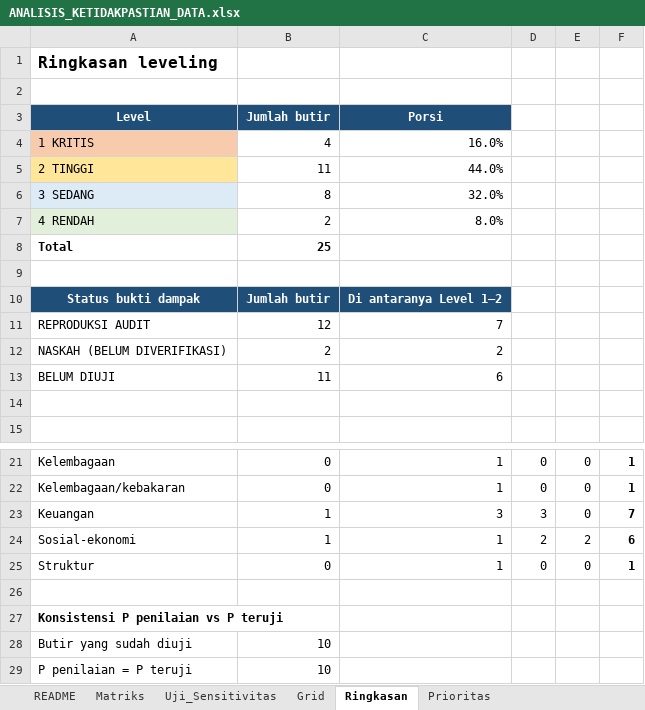
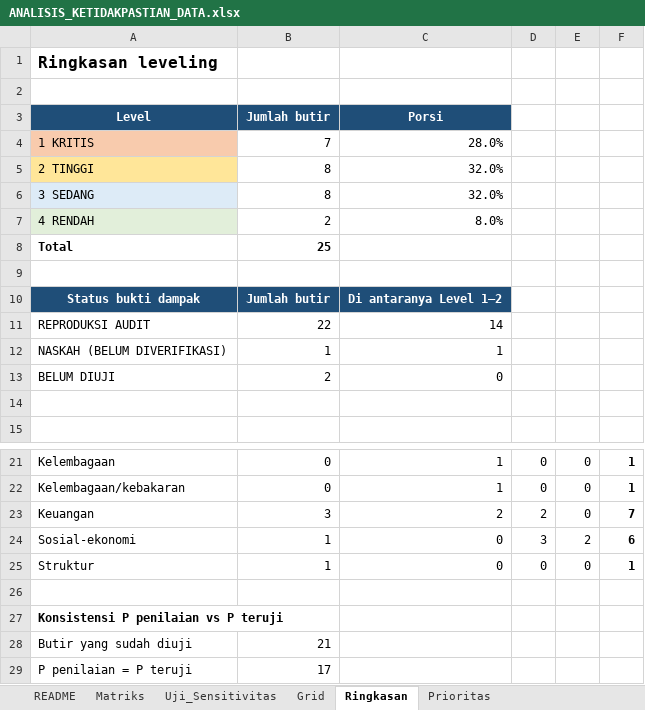
Before and after one commit to revoliaaa/revi, an Excel workbook: FINAL_RESEARCH_AUDIT_4SCENARIO/ANALISIS_KETIDAKPASTIAN_DATA.xlsx, sheet Ringkasan, drawn as a sheet; only a part is shown, gaps mark what is left out; values as stored, in another font and other column widths than the file's, no borders; charts and pictures not drawn; the diff names each change by its address in the sheet, - before the commit and + after, or states it on an @@ line.

```diff
--- a/FINAL_RESEARCH_AUDIT_4SCENARIO/ANALISIS_KETIDAKPASTIAN_DATA.xlsx (sheet Ringkasan)
+++ b/FINAL_RESEARCH_AUDIT_4SCENARIO/ANALISIS_KETIDAKPASTIAN_DATA.xlsx (sheet Ringkasan)
-B4: 4
+B4: 7
-C4: 16.0%
+C4: 28.0%
-B5: 11
+B5: 8
-C5: 44.0%
+C5: 32.0%
-B11: 12
+B11: 22
-C11: 7
+C11: 14
-B12: 2
+B12: 1
-C12: 2
+C12: 1
-B13: 11
+B13: 2
-C13: 6
+C13: 0
-B23: 1
+B23: 3
-C23: 3
+C23: 2
-D23: 3
+D23: 2
-C24:C25: 1
+C24:C25: 0
-D24: 2
+D24: 3
-B25: 0
+B25: 1
-B28: 10
+B28: 21
-B29: 10
+B29: 17
```
Also changed, not shown: sheet Uji_Sensitivitas, sheet Matriks, sheet Prioritas, sheet Grid, sheet README, formulas that keep their value, 9 other files.
